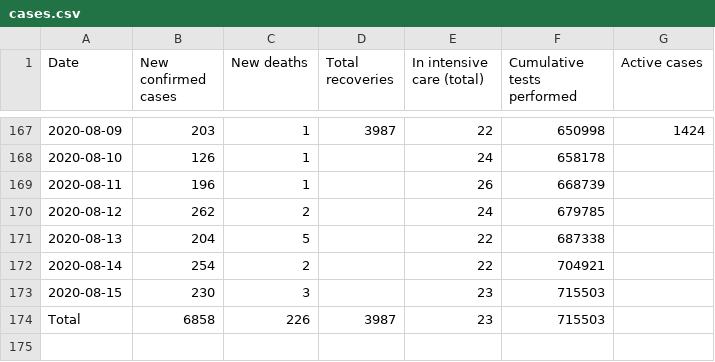
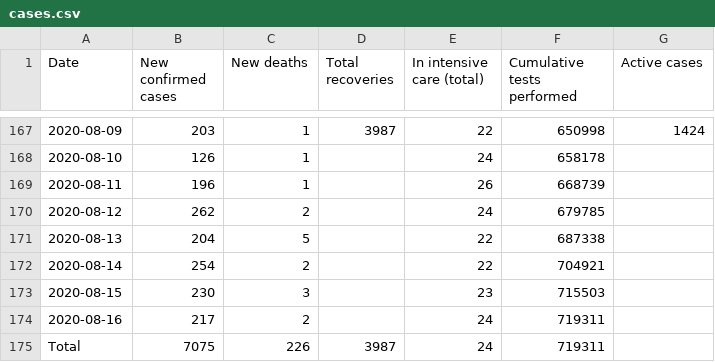
Before and after one commit to Covid-19-Response-Greece/covid19-greece-api, a CSV file: data/greece/wikipedia/cases.csv, drawn as a sheet; only a part is shown, gaps mark what is left out.

```diff
--- a/data/greece/wikipedia/cases.csv
+++ b/data/greece/wikipedia/cases.csv
@@ -173,2 +173,3 @@ Date,New confirmed cases,New deaths,Total recoveries,In intensive care (total),C
 2020-08-15,230,3,,23,715503,
-Total,6858,226,3987,23,715503,
+2020-08-16,217,2,,24,719311,
+Total,7075,226,3987,24,719311,
```
Also changed, not shown: data/greece/isMOOD/cases_by_region_timeline.csv.
